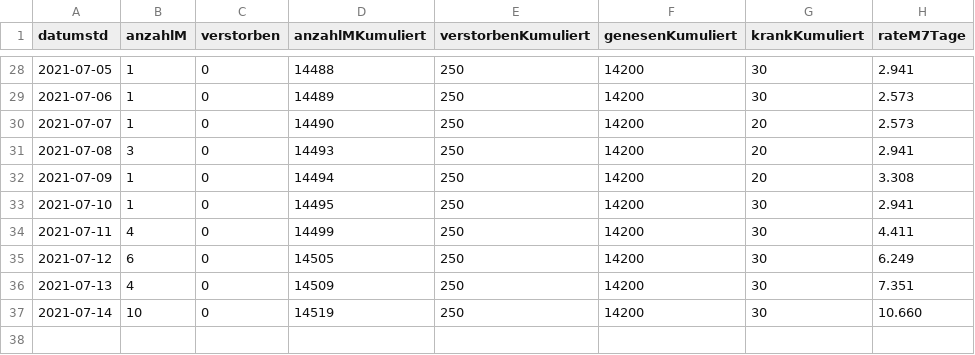
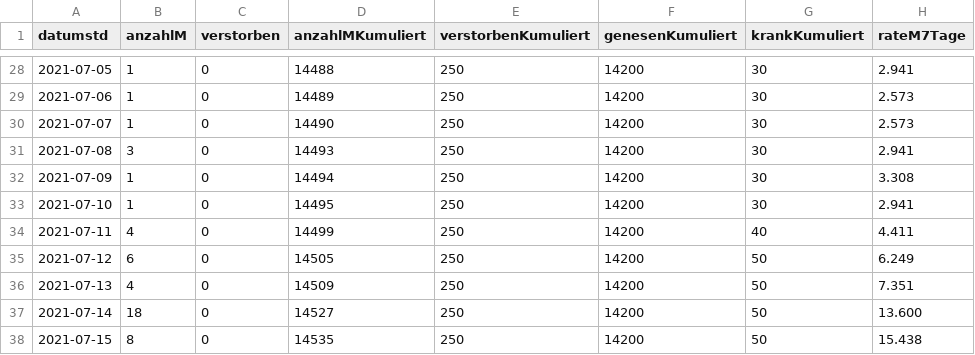
Before and after one commit to solygen/flat-covid19-oberberg, a CSV file: data-postprocessed.csv, drawn as a sheet; only a part is shown, gaps mark what is left out.

Commit message:
Flat: latest data (2021-07-16T06:03:57.558Z) {   "date": "2021-07-16T06:03:57.558Z",   "files": [     {       "name": "data-history.csv",       "deltaBytes": 1103,       "source": "https://www.lzg.nrw.de/covid19/daten/covid19_5374.csv"     },     {       "name": "data-postprocessed.csv",       "deltaBytes": 42,       "source": "https://www.lzg.nrw.de/covid19/daten/covid19_5374.csv"     },     {       "name": "data.csv",       "deltaBytes": 11,       "source": "https://www.lzg.nrw.de/covid19/daten/covid19_5374.csv"     }   ] }

```diff
--- a/data-postprocessed.csv
+++ b/data-postprocessed.csv
@@ -29,9 +29,10 @@ datumstd,anzahlM,verstorben,anzahlMKumuliert,verstorbenKumuliert,genesenKumulier
 2021-07-06,1,0,14489,250,14200,30,2.573
-2021-07-07,1,0,14490,250,14200,20,2.573
-2021-07-08,3,0,14493,250,14200,20,2.941
-2021-07-09,1,0,14494,250,14200,20,3.308
+2021-07-07,1,0,14490,250,14200,30,2.573
+2021-07-08,3,0,14493,250,14200,30,2.941
+2021-07-09,1,0,14494,250,14200,30,3.308
 2021-07-10,1,0,14495,250,14200,30,2.941
-2021-07-11,4,0,14499,250,14200,30,4.411
-2021-07-12,6,0,14505,250,14200,30,6.249
-2021-07-13,4,0,14509,250,14200,30,7.351
-2021-07-14,10,0,14519,250,14200,30,10.660
+2021-07-11,4,0,14499,250,14200,40,4.411
+2021-07-12,6,0,14505,250,14200,50,6.249
+2021-07-13,4,0,14509,250,14200,50,7.351
+2021-07-14,18,0,14527,250,14200,50,13.600
+2021-07-15,8,0,14535,250,14200,50,15.438
```
Also changed, not shown: data-history.csv, data.csv.
